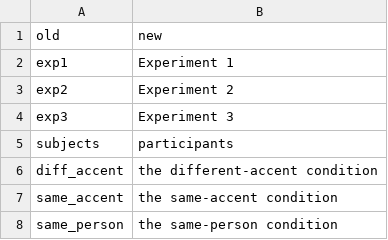
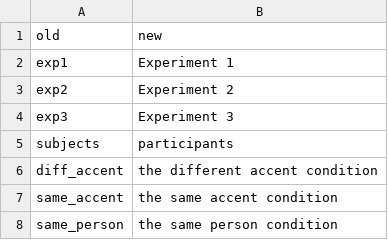
Before and after one commit to xf15/efficientize, a CSV file: data-raw/dict_writing.csv, drawn as a sheet.

Commit message:
Update dict_writing.csv

```diff
--- a/data-raw/dict_writing.csv
+++ b/data-raw/dict_writing.csv
@@ -5,4 +5,4 @@ exp3,Experiment 3
 subjects, participants
-diff_accent,the different-accent condition
-same_accent,the same-accent condition
-same_person,the same-person condition
+diff_accent,the different accent condition
+same_accent,the same accent condition
+same_person,the same person condition
```
